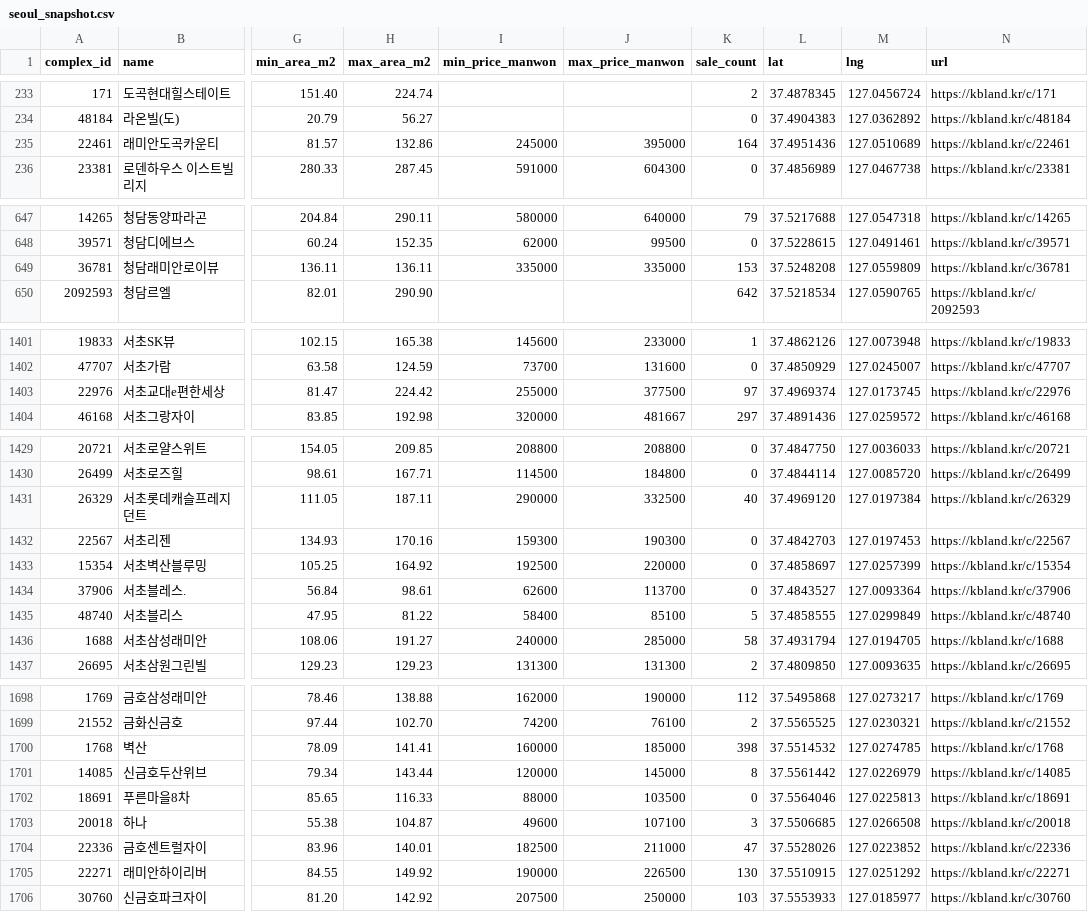
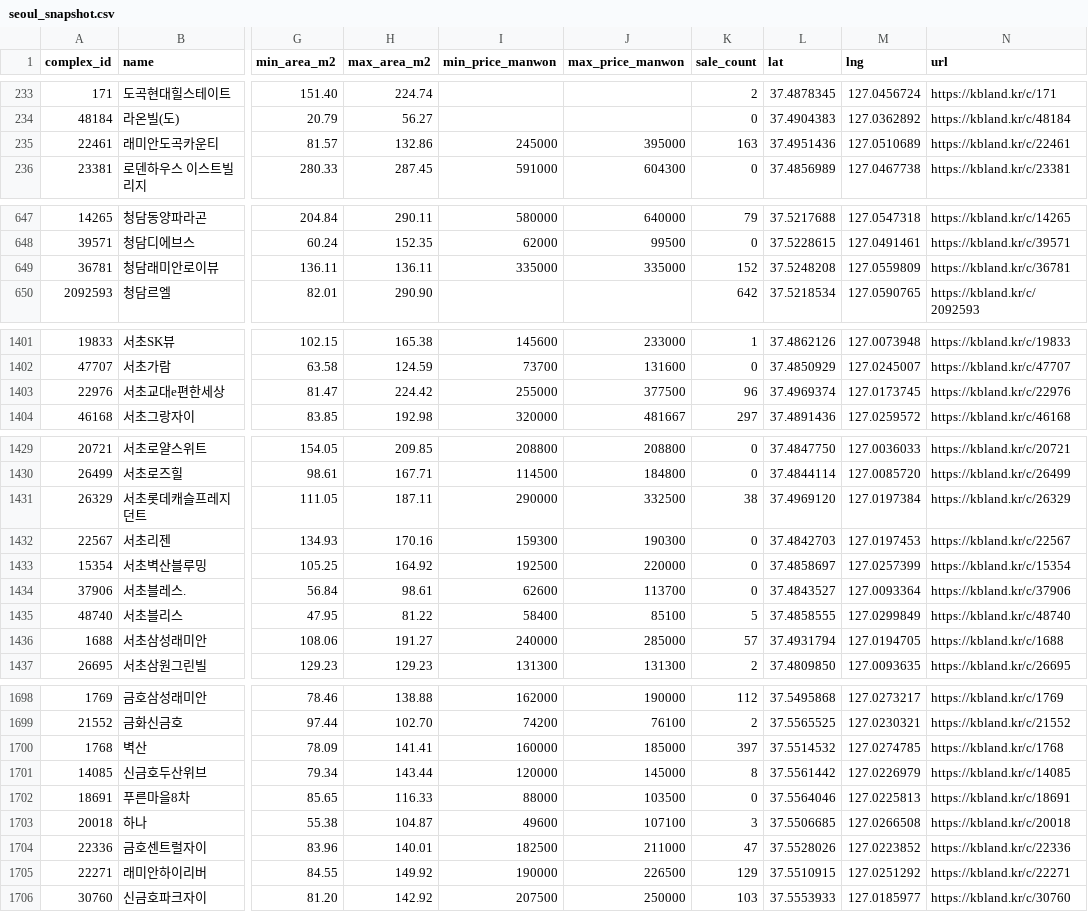
Before and after one commit to jagama90/kb-price-monitor, a CSV file: data/seoul_snapshot.csv, drawn as a sheet; only a part is shown, gaps mark what is left out; the diff covers the shown part only; the diff names each change by its address in the sheet, - before the commit and + after, or states it on an @@ line.

```diff
--- a/data/seoul_snapshot.csv
+++ b/data/seoul_snapshot.csv
-K235 (sale_count): 164
+K235 (sale_count): 163
-K649 (sale_count): 153
+K649 (sale_count): 152
-K1403 (sale_count): 97
+K1403 (sale_count): 96
-K1431 (sale_count): 40
+K1431 (sale_count): 38
-K1436 (sale_count): 58
+K1436 (sale_count): 57
-K1700 (sale_count): 398
+K1700 (sale_count): 397
-K1705 (sale_count): 130
+K1705 (sale_count): 129
```
Also changed, not shown: 5 edited cells elsewhere in this file, 10 other files.
